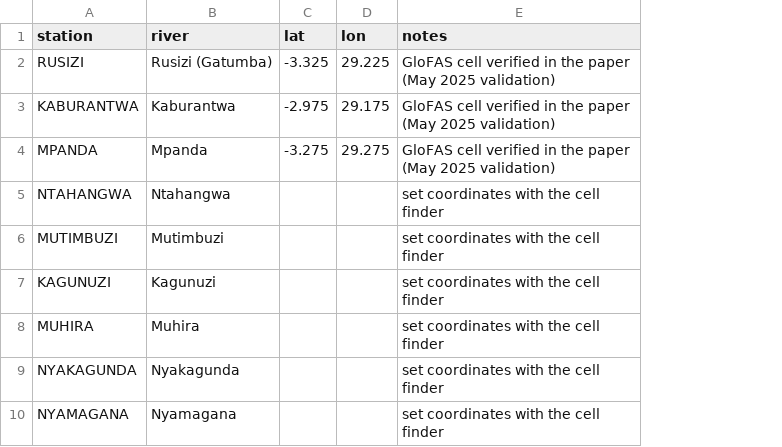
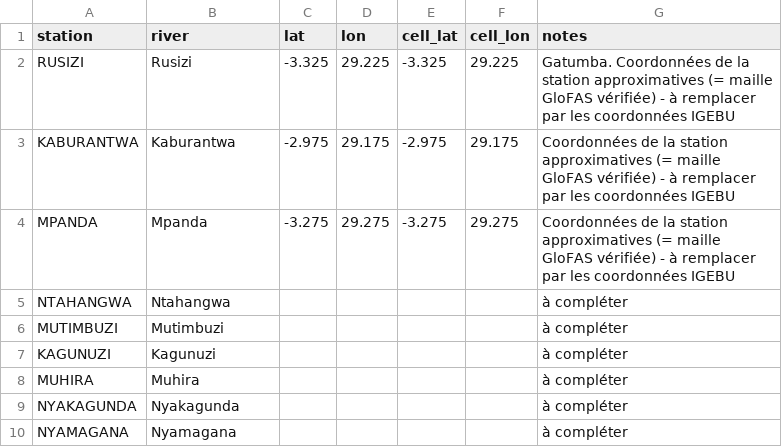
Before and after one commit to yohannesclaudealvin/glofas-ews-rusizi, a CSV file: config/stations.csv, drawn as a sheet; addresses are those after the commit; the diff names each change by its address in the sheet, - before the commit and + after, or states it on an @@ line.

```diff
--- a/config/stations.csv
+++ b/config/stations.csv
+column E (cell_lat), rows 2-4: -3.325 | -2.975 | -3.275
+column F (cell_lon), rows 2-4: 29.225 | 29.175 | 29.275
-B2 (river): Rusizi (Gatumba)
+B2 (river): Rusizi
-G2 (notes): GloFAS cell verified in the paper (May 2025 validation)
+G2 (notes): Gatumba. Coordonnées de la station approximatives (= maille GloFAS vérifiée) - à remplacer par les coordonnées IGEBU
-G3:G4 (notes): GloFAS cell verified in the paper (May 2025 validation)
+G3:G4 (notes): Coordonnées de la station approximatives (= maille GloFAS vérifiée) - à remplacer par les coordonnées IGEBU
-G5:G10 (notes): set coordinates with the cell finder
+G5:G10 (notes): à compléter
```
Also changed, not shown: 28 other files.
